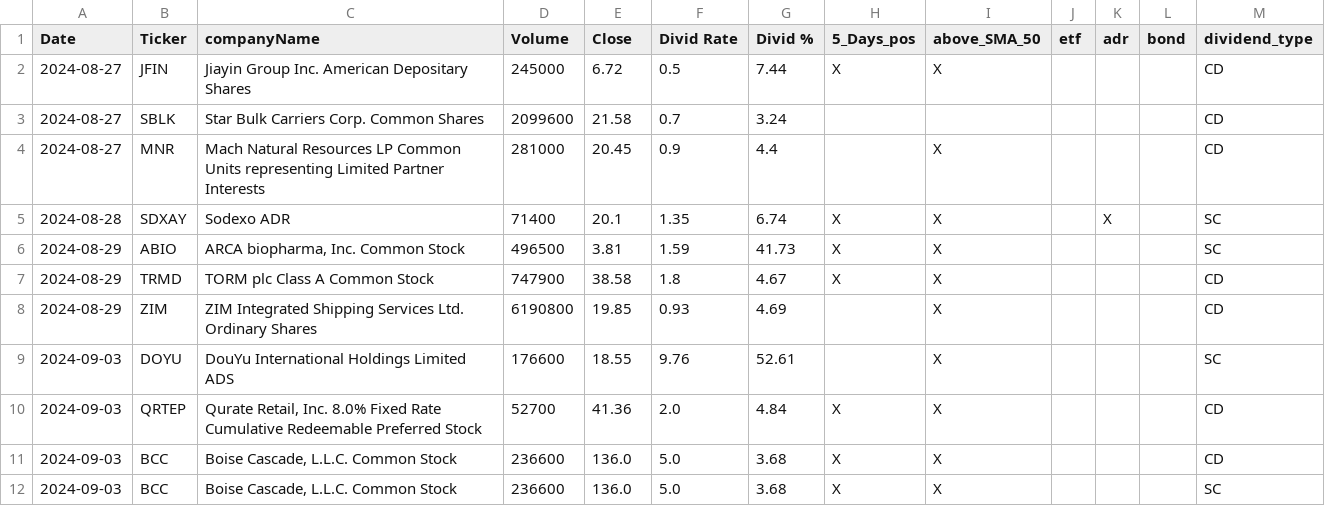
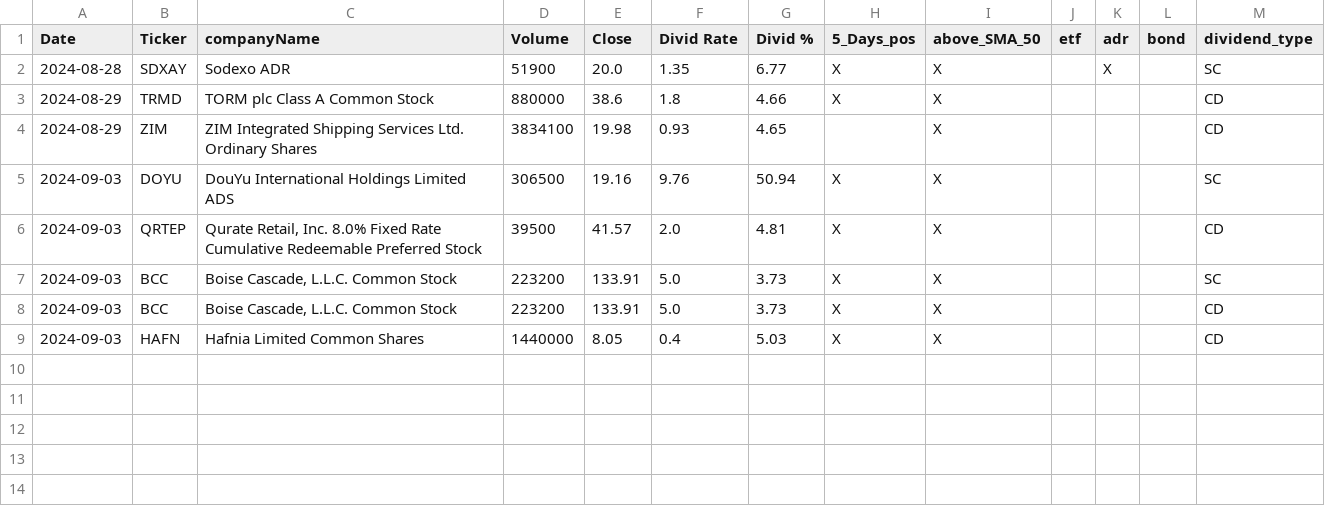
Before and after one commit to fxhuhn/dividend-shorter, a CSV file: screener.csv, drawn as a sheet.

```diff
--- a/screener.csv
+++ b/screener.csv
@@ -1,12 +1,9 @@
 Date,Ticker,companyName,Volume,Close,Divid Rate,Divid %,5_Days_pos,above_SMA_50,etf,adr,bond,dividend_type
-2024-08-27,JFIN,Jiayin Group Inc. American Depositary Shares,245000,6.72,0.5,7.44,X,X,,,,CD
-2024-08-27,SBLK,Star Bulk Carriers Corp. Common Shares,2099600,21.58,0.7,3.24,,,,,,CD
-2024-08-27,MNR,Mach Natural Resources LP Common Units representing Limited Partner Interests,281000,20.45,0.9,4.4,,X,,,,CD
-2024-08-28,SDXAY,Sodexo ADR,71400,20.1,1.35,6.74,X,X,,X,,SC
-2024-08-29,ABIO,"ARCA biopharma, Inc. Common Stock",496500,3.81,1.59,41.73,X,X,,,,SC
-2024-08-29,TRMD,TORM plc Class A Common Stock,747900,38.58,1.8,4.67,X,X,,,,CD
-2024-08-29,ZIM,ZIM Integrated Shipping Services Ltd. Ordinary Shares,6190800,19.85,0.93,4.69,,X,,,,CD
-2024-09-03,DOYU,DouYu International Holdings Limited ADS,176600,18.55,9.76,52.61,,X,,,,SC
-2024-09-03,QRTEP,"Qurate Retail, Inc. 8.0% Fixed Rate Cumulative Redeemable Preferred Stock",52700,41.36,2.0,4.84,X,X,,,,CD
-2024-09-03,BCC,"Boise Cascade, L.L.C. Common Stock",236600,136.0,5.0,3.68,X,X,,,,CD
-2024-09-03,BCC,"Boise Cascade, L.L.C. Common Stock",236600,136.0,5.0,3.68,X,X,,,,SC
+2024-08-28,SDXAY,Sodexo ADR,51900,20.0,1.35,6.77,X,X,,X,,SC
+2024-08-29,TRMD,TORM plc Class A Common Stock,880000,38.6,1.8,4.66,X,X,,,,CD
+2024-08-29,ZIM,ZIM Integrated Shipping Services Ltd. Ordinary Shares,3834100,19.98,0.93,4.65,,X,,,,CD
+2024-09-03,DOYU,DouYu International Holdings Limited ADS,306500,19.16,9.76,50.94,X,X,,,,SC
+2024-09-03,QRTEP,"Qurate Retail, Inc. 8.0% Fixed Rate Cumulative Redeemable Preferred Stock",39500,41.57,2.0,4.81,X,X,,,,CD
+2024-09-03,BCC,"Boise Cascade, L.L.C. Common Stock",223200,133.91,5.0,3.73,X,X,,,,SC
+2024-09-03,BCC,"Boise Cascade, L.L.C. Common Stock",223200,133.91,5.0,3.73,X,X,,,,CD
+2024-09-03,HAFN,Hafnia Limited Common Shares,1440000,8.05,0.4,5.03,X,X,,,,CD
```
